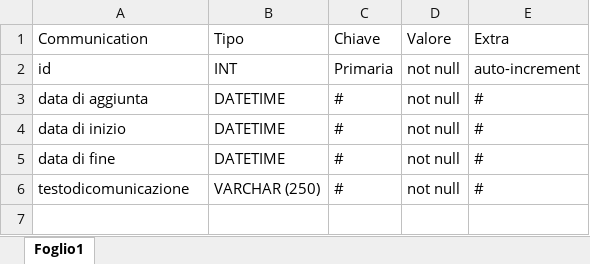
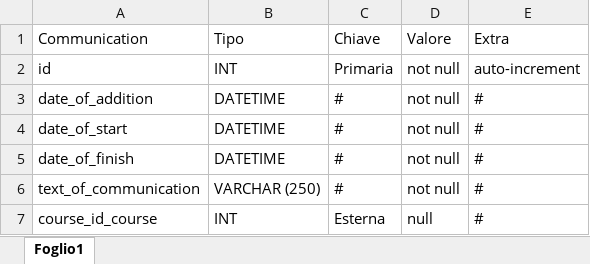
Before and after one commit to PamelaCasullo/PROGETTO-corso-IFTS-DEV, an Excel workbook: database_progetto/COMMUNICATION TABLE.xlsx, sheet Foglio1, drawn as a sheet; values as stored, in another font and other column widths than the file's, no borders; the diff names each change by its address in the sheet, - before the commit and + after, or states it on an @@ line.

Commit message:
Communication table UPDATE

```diff
--- a/database_progetto/COMMUNICATION TABLE.xlsx (sheet Foglio1)
+++ b/database_progetto/COMMUNICATION TABLE.xlsx (sheet Foglio1)
-A3 (Communication): data di aggiunta
+A3 (Communication): date_of_addition
-A4 (Communication): data di inizio
+A4 (Communication): date_of_start
-A5 (Communication): data di fine
+A5 (Communication): date_of_finish
-A6 (Communication): testodicomunicazione
+A6 (Communication): text_of_communication
+row 7: course_id_course | INT | Esterna | null | #
```
